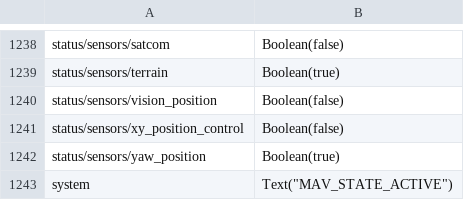
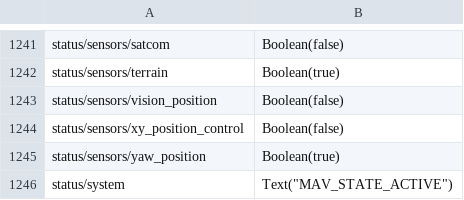
Before and after one commit to victoryforphil/lil-hopps, a CSV file: .lil/gcs/latest.csv, drawn as a sheet; only a part is shown, gaps mark what is left out; the diff covers the shown part only.

```diff
--- a/.lil/gcs/latest.csv
+++ b/.lil/gcs/latest.csv
@@ -1242,2 +1245,2 @@ status/sensors/xy_position_control,Boolean(false)
 status/sensors/yaw_position,Boolean(true)
-system,Text("MAV_STATE_ACTIVE")
+status/system,Text("MAV_STATE_ACTIVE")
```
Also changed, not shown: 12 added rows, 9 removed rows and 16 edited cells elsewhere in this file, 16 other files.
